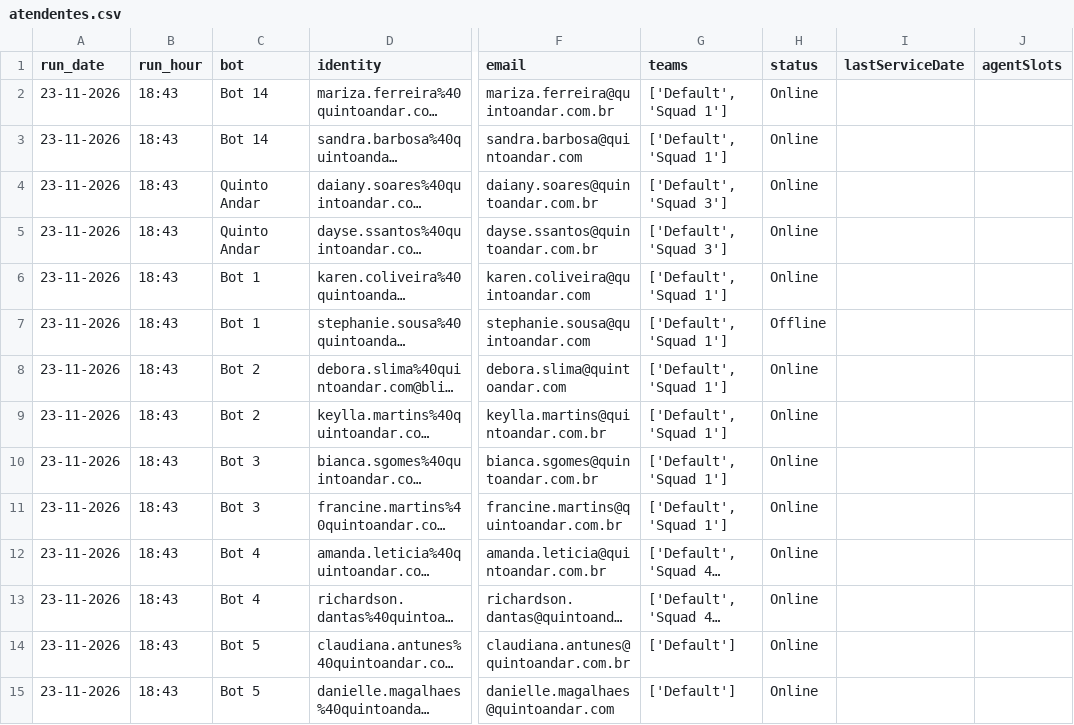
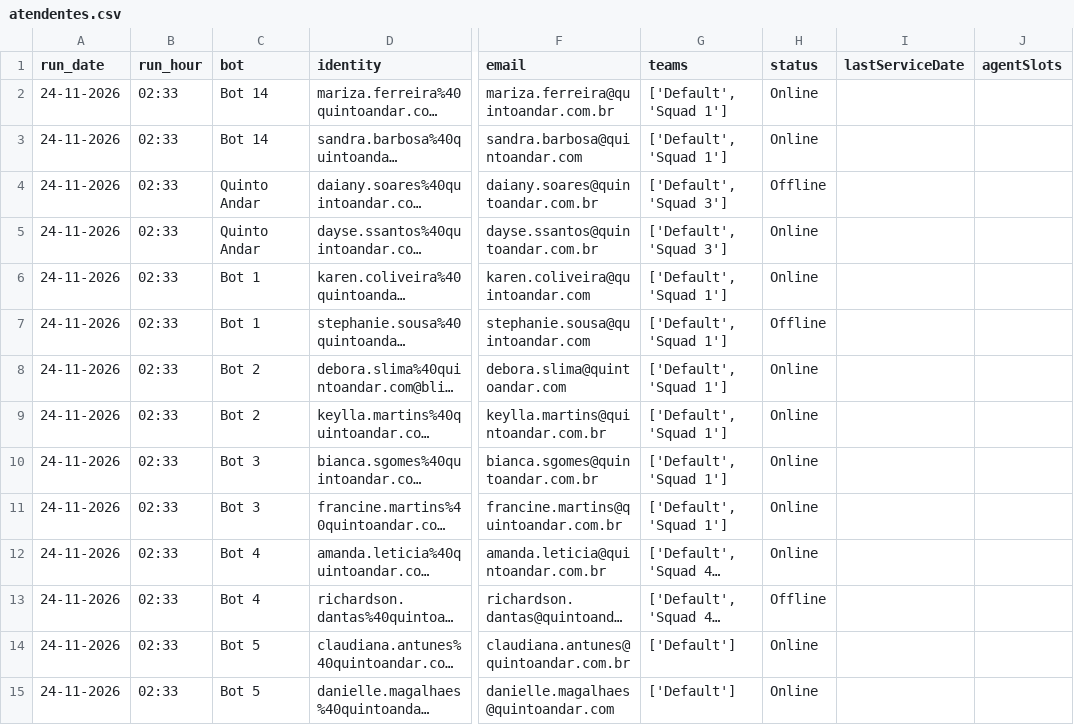
Before and after one commit to pedrosalles-dev/blip-atendentes, a CSV file: atendentes.csv, drawn as a sheet; only a part is shown, gaps mark what is left out; long unchanged cells end in …; the diff covers the shown part only; the diff names each change by its address in the sheet, - before the commit and + after, or states it on an @@ line.

```diff
--- a/atendentes.csv
+++ b/atendentes.csv
-A2:A15 (run_date): 23-11-2026
+A2:A15 (run_date): 24-11-2026
-B2:B15 (run_hour): 18:43
+B2:B15 (run_hour): 02:33
-H4 (status): Online
+H4 (status): Offline
-H13 (status): Online
+H13 (status): Offline
```
Also changed, not shown: 45 edited cells elsewhere in this file.
